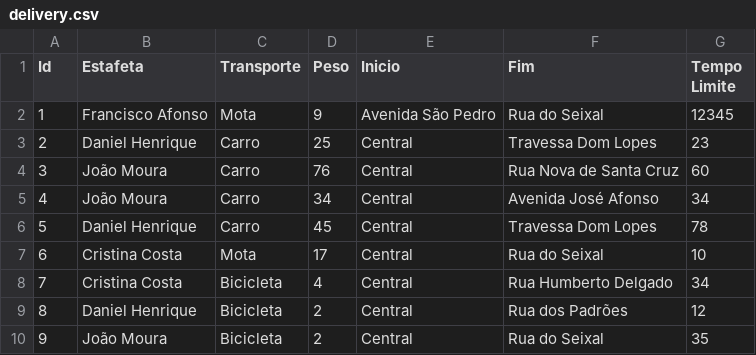
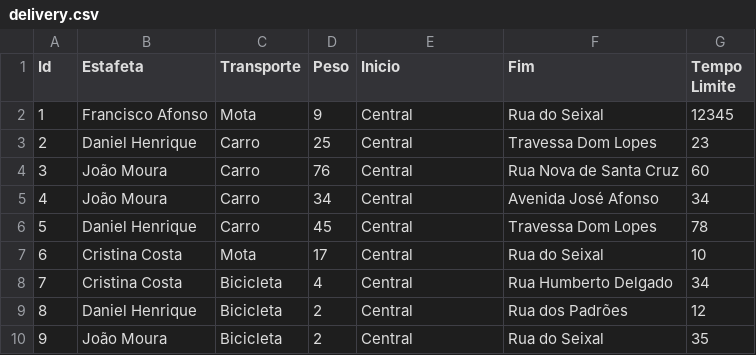
Before and after one commit to joaomoura03/IA-23-24, a CSV file: data/delivery.csv (was csv/delivery.csv), drawn as a sheet.

```diff
--- a/csv/delivery.csv
+++ b/data/delivery.csv
@@ -1,3 +1,3 @@
 Id,Estafeta,Transporte,Peso,Inicio,Fim,Tempo Limite
-1,Francisco Afonso,Mota,9,Avenida São Pedro,Rua do Seixal,12345
+1,Francisco Afonso,Mota,9,Central,Rua do Seixal,12345
 2,Daniel Henrique,Carro,25,Central,Travessa Dom Lopes,23
```
Also changed, not shown: 7 other files.
